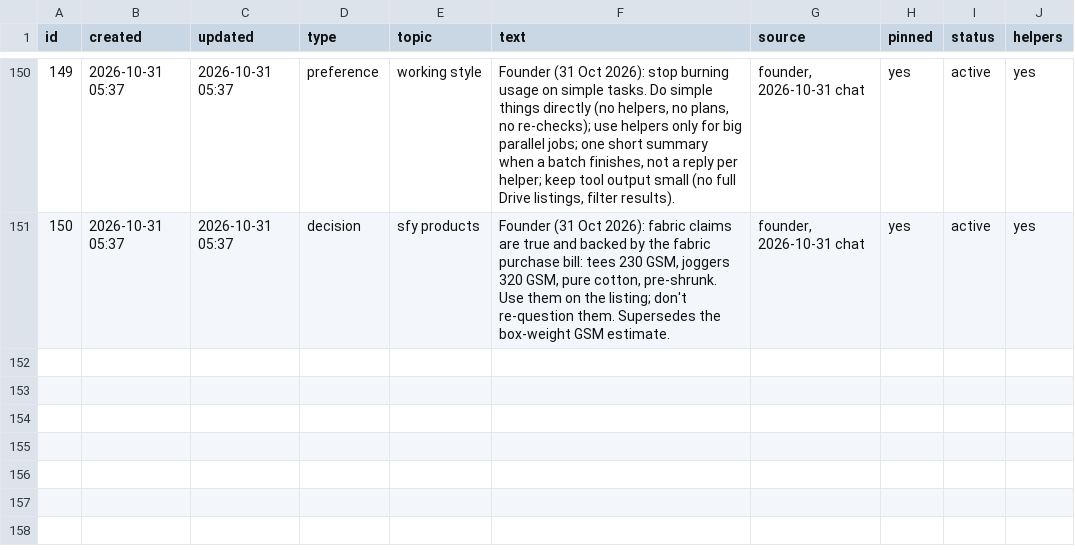
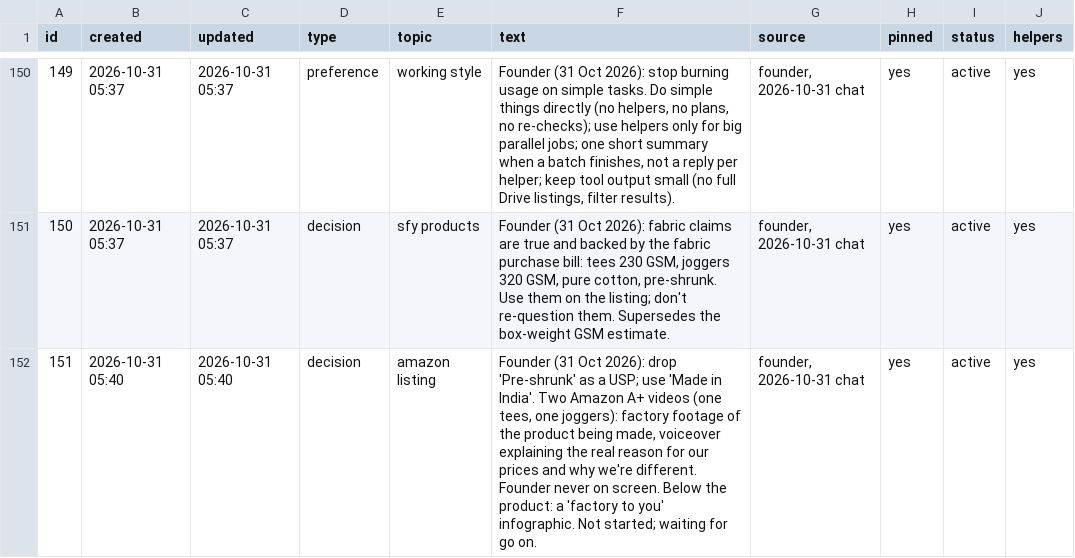
Before and after one commit to solidsforyou/moneymoments-media, a CSV file: memory/memory.csv, drawn as a sheet; only a part is shown, gaps mark what is left out; the diff names each change by its address in the sheet, - before the commit and + after, or states it on an @@ line.

```diff
--- a/memory/memory.csv
+++ b/memory/memory.csv
+row 152: 151 | 2026-10-31 05:40 | 2026-10-31 05:40 | decision | amazon listing | Founder (31 Oct 2026): drop 'Pre-shrunk' as a USP; use 'Made in India'. Two Amazon A+ videos (one tees, one joggers): factory footage of the product being made, voiceover explaining the real reason for our prices and why we're different. Founder never on screen. Below the product: a 'factory to you' infographic. Not started; waiting for go on. | founder, 2026-10-31 chat | yes | active | yes
```
